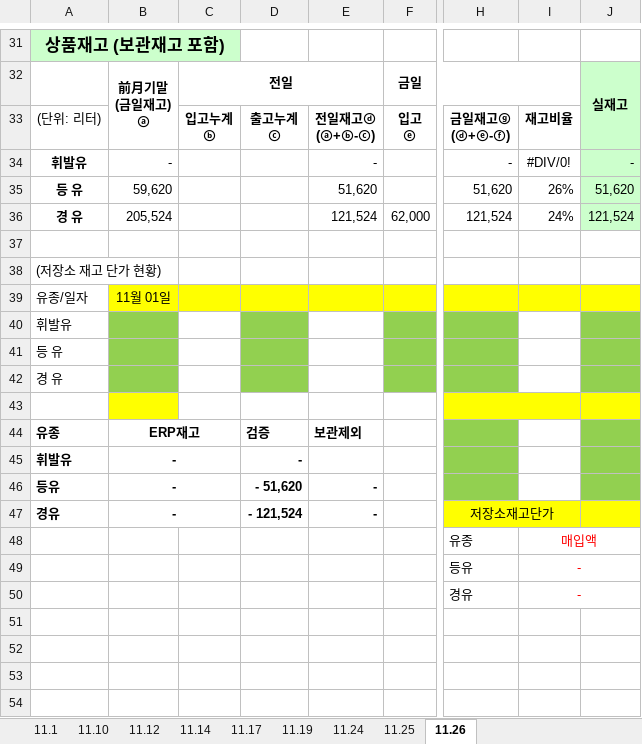
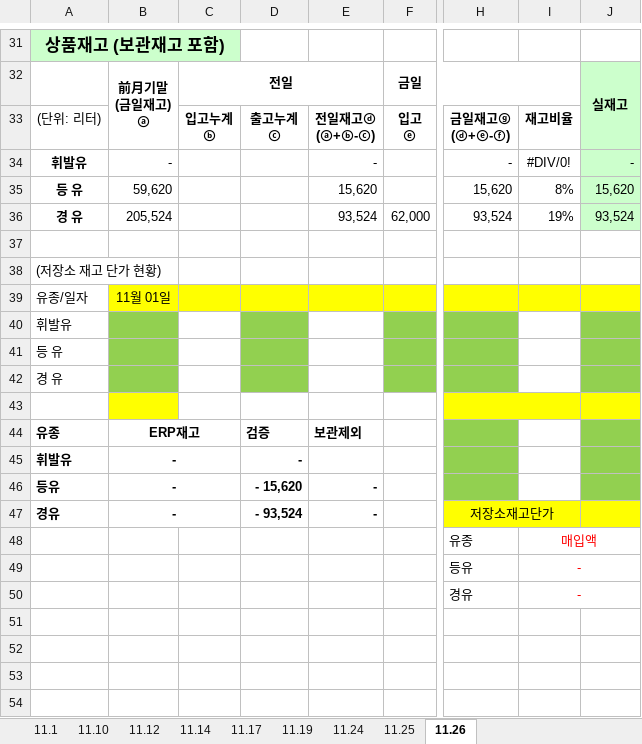
Before and after one commit to Geon-E/Oil-Depot-Blended-Cost, an Excel workbook: data/26년11월저장소상품출하장(신도시) (11.26).xlsx, sheet 11.26, drawn as a sheet; only a part is shown, gaps mark what is left out; values as stored, in another font and other column widths than the file's, no borders; the diff names each change by its address in the sheet, - before the commit and + after, or states it on an @@ line.

```diff
--- a/data/26년11월저장소상품출하장(신도시) (11.26).xlsx (sheet 11.26)
+++ b/data/26년11월저장소상품출하장(신도시) (11.26).xlsx (sheet 11.26)
-E35: 51,620
+E35: 15,620
-H35: 51,620
+H35: 15,620
-I35: 26%
+I35: 8%
-J35: 51,620
+J35: 15,620
-E36: 121,524
+E36: 93,524
-H36: 121,524
+H36: 93,524
-I36: 24%
+I36: 19%
-J36: 121,524
+J36: 93,524
-D46: - 51,620
+D46: - 15,620
-D47: - 121,524
+D47: - 93,524
```
